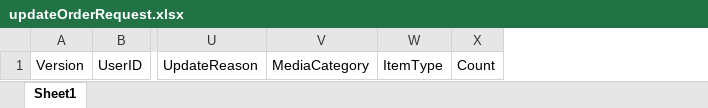
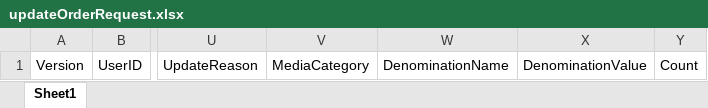
Before and after one commit to gary500/eVAS-Automation, an Excel workbook: order_functions/updateOrderRequest.xlsx, sheet Sheet1, drawn as a sheet; only a part is shown, gaps mark what is left out; values as stored, in another font and other column widths than the file's, no borders; removed rows and columns are numbered as before the commit, all else as after; the diff names each change by its address in the sheet, - before the commit and + after, or states it on an @@ line.

Commit message:
Finished parsing the WSDL for eVASWS ORDERS

```diff
--- a/order_functions/updateOrderRequest.xlsx (sheet Sheet1)
+++ b/order_functions/updateOrderRequest.xlsx (sheet Sheet1)
-column W, row 1: ItemType
+column W, row 1: DenominationName
+column X, row 1: DenominationValue
```
Also changed, not shown: order_functions/addOrderRequest.xlsx, order_functions/updateOrderStatusRequest.xlsx, 20 other files.
